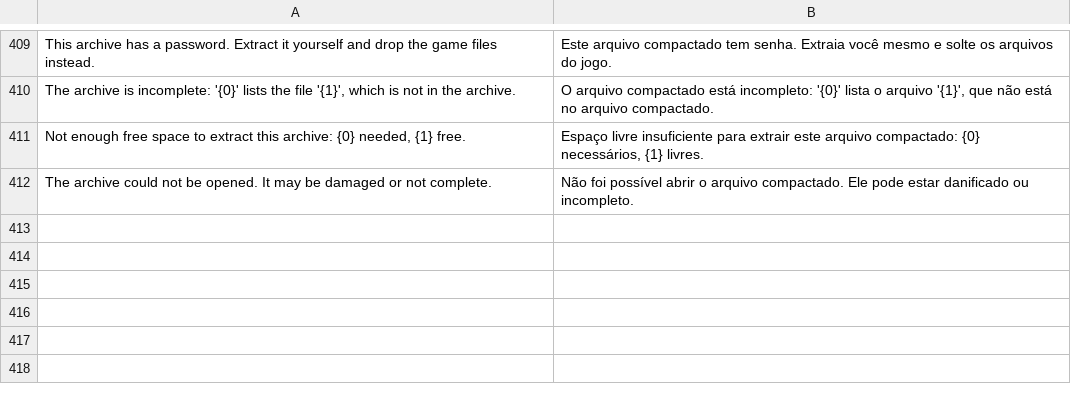
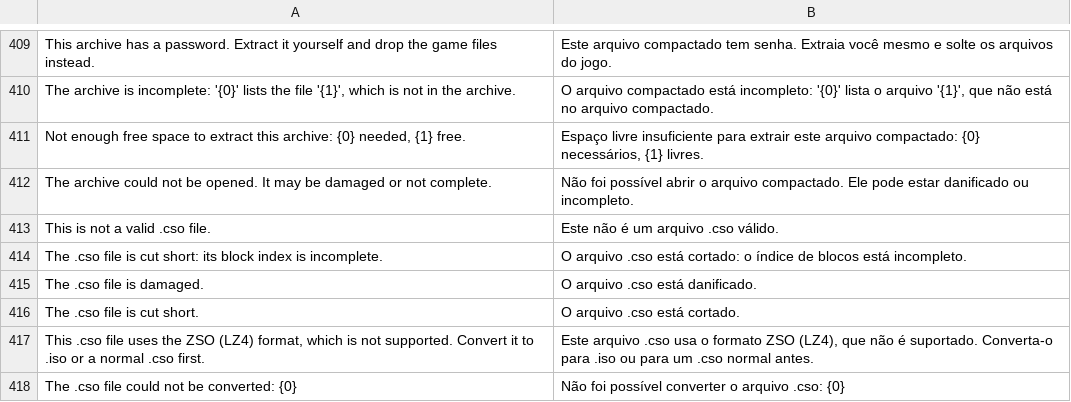
Before and after one commit to Victor-Hugo-PZ/PS-Classics-fPKG, a TSV file: Shared/PSClassics.Core/Localization/pt-BR.tsv, drawn as a sheet; only a part is shown, gaps mark what is left out.

```diff
--- a/Shared/PSClassics.Core/Localization/pt-BR.tsv
+++ b/Shared/PSClassics.Core/Localization/pt-BR.tsv
@@ -412 +412,7 @@ Not enough free space to extract this archive: {0} needed, {1} free.	Espaço liv
 The archive could not be opened. It may be damaged or not complete.	Não foi possível abrir o arquivo compactado. Ele pode estar danificado ou incompleto.
+This is not a valid .cso file.	Este não é um arquivo .cso válido.
+The .cso file is cut short: its block index is incomplete.	O arquivo .cso está cortado: o índice de blocos está incompleto.
+The .cso file is damaged.	O arquivo .cso está danificado.
+The .cso file is cut short.	O arquivo .cso está cortado.
+This .cso file uses the ZSO (LZ4) format, which is not supported. Convert it to .iso or a normal .cso first.	Este arquivo .cso usa o formato ZSO (LZ4), que não é suportado. Converta-o para .iso ou para um .cso normal antes.
+The .cso file could not be converted: {0}	Não foi possível converter o arquivo .cso: {0}
```
Also changed, not shown: 5 other files.
